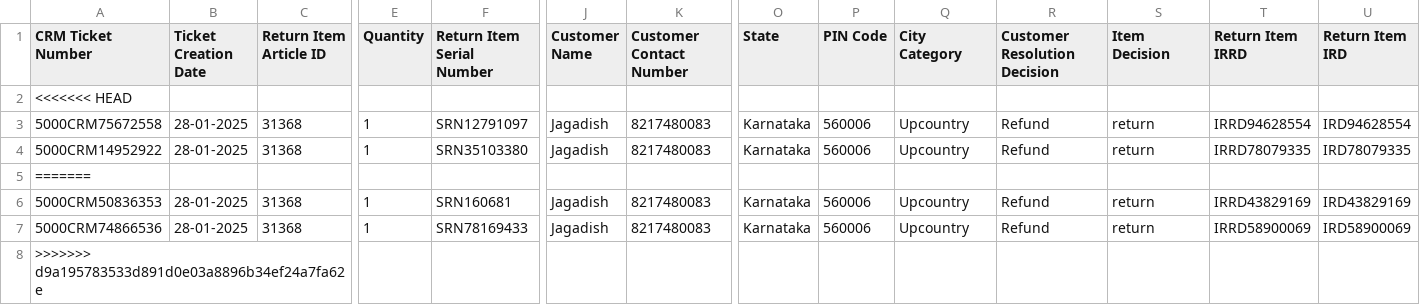
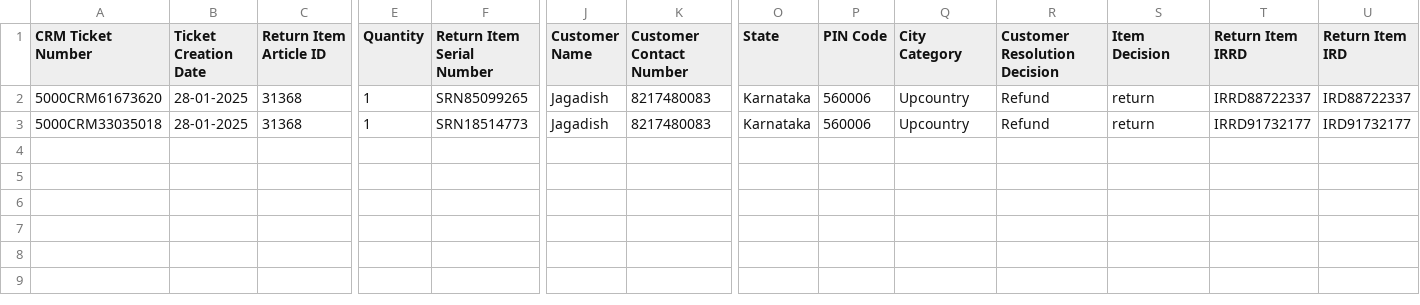
Before and after one commit to chetanp13025/whirlpool_jen, a CSV file: csv_file/Whirlpool_file.csv, drawn as a sheet; only a part is shown, gaps mark what is left out; removed rows and columns are numbered as before the commit, all else as after; rows hold the shown columns only; the diff names each change by its address in the sheet, - before the commit and + after, or states it on an @@ line.

```diff
--- a/csv_file/Whirlpool_file.csv
+++ b/csv_file/Whirlpool_file.csv
-row 2: <<<<<<< HEAD
-A2 (CRM Ticket Number): 5000CRM75672558
+A2 (CRM Ticket Number): 5000CRM61673620
-F2 (Return Item Serial Number): SRN12791097
+F2 (Return Item Serial Number): SRN85099265
-T2 (Return Item IRRD): IRRD94628554
+T2 (Return Item IRRD): IRRD88722337
-U2 (Return Item IRD): IRD94628554
+U2 (Return Item IRD): IRD88722337
-A3 (CRM Ticket Number): 5000CRM14952922
+A3 (CRM Ticket Number): 5000CRM33035018
-F3 (Return Item Serial Number): SRN35103380
+F3 (Return Item Serial Number): SRN18514773
-T3 (Return Item IRRD): IRRD78079335
+T3 (Return Item IRRD): IRRD91732177
-U3 (Return Item IRD): IRD78079335
+U3 (Return Item IRD): IRD91732177
-row 5: =======
-row 6: 5000CRM50836353 | 28-01-2025 | 31368 | 1 | SRN160681 | Jagadish | 8217480083 | Karnataka | 560006 | Upcountry | Refund | return | IRRD43829169 | IRD43829169
-row 7: 5000CRM74866536 | 28-01-2025 | 31368 | 1 | SRN78169433 | Jagadish | 8217480083 | Karnataka | 560006 | Upcountry | Refund | return | IRRD58900069 | IRD58900069
-row 8: >>>>>>> d9a195783533d891d0e03a8896b34ef24a7fa62e
```
Also changed, not shown: 13 other files.
